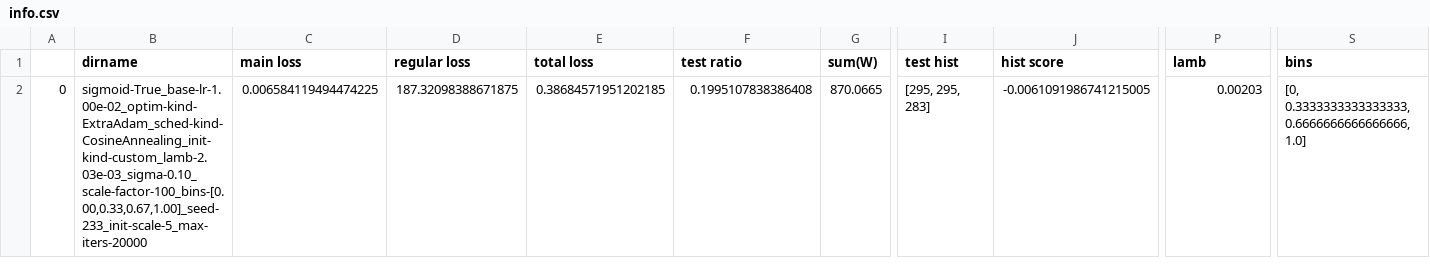
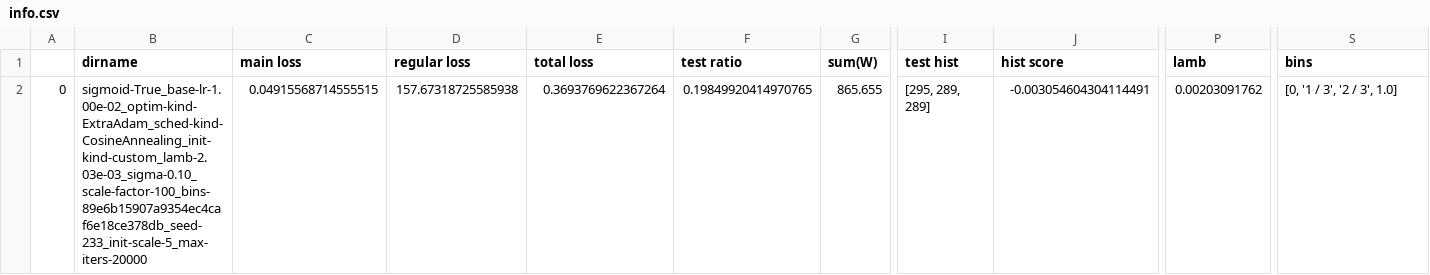
Before and after one commit to Amshoreline/SAE, a CSV file: demo_output/IC50_EGFR/info.csv, drawn as a sheet; only a part is shown, gaps mark what is left out; the diff names each change by its address in the sheet, - before the commit and + after, or states it on an @@ line.

Commit message:
add data: BACE1, Carbonic_anhydrase_I, Carbonic_anhydrase_II; add grid-search configuration

```diff
--- a/demo_output/IC50_EGFR/info.csv
+++ b/demo_output/IC50_EGFR/info.csv
-B2 (dirname): sigmoid-True_base-lr-1.00e-02_optim-kind-ExtraAdam_sched-kind-CosineAnnealing_init-kind-custom_lamb-2.03e-03_sigma-0.10_scale-factor-100_bins-[0.00,0.33,0.67,1.00]_seed-233_init-scale-5_max-iters-20000
+B2 (dirname): sigmoid-True_base-lr-1.00e-02_optim-kind-ExtraAdam_sched-kind-CosineAnnealing_init-kind-custom_lamb-2.03e-03_sigma-0.10_scale-factor-100_bins-89e6b15907a9354ec4caf6e18ce378db_seed-233_init-scale-5_max-iters-20000
-C2 (main loss): 0.006584119494474225
+C2 (main loss): 0.04915568714555515
-D2 (regular loss): 187.32098388671875
+D2 (regular loss): 157.67318725585938
-E2 (total loss): 0.38684571951202185
+E2 (total loss): 0.3693769622367264
-F2 (test ratio): 0.1995107838386408
+F2 (test ratio): 0.19849920414970765
-G2 (sum(W)): 870.0665
+G2 (sum(W)): 865.655
-I2 (test hist): [295, 295, 283]
+I2 (test hist): [295, 289, 289]
-J2 (hist score): -0.0061091986741215005
+J2 (hist score): -0.003054604304114491
-P2 (lamb): 0.00203
+P2 (lamb): 0.00203091762
-S2 (bins): [0, 0.3333333333333333, 0.6666666666666666, 1.0]
+S2 (bins): [0, '1 / 3', '2 / 3', 1.0]
```
Also changed, not shown: 24 other files.
